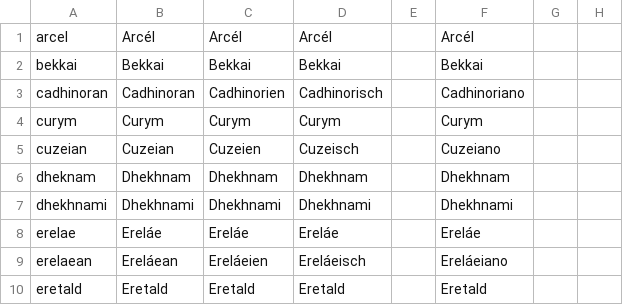
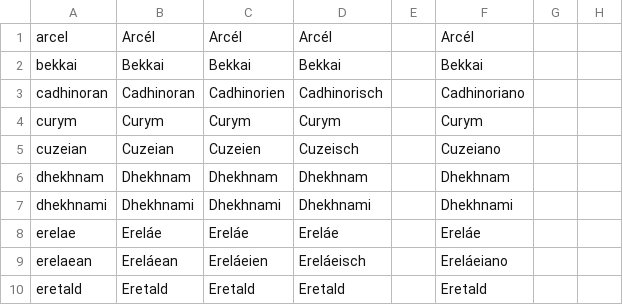
Before and after one commit to Mocha2007/mocha_verduria, a CSV file: localisation/verduria.csv, drawn as a sheet; only a part is shown; the diff names each change by its address in the sheet, - before the commit and + after, or states it on an @@ line.

```diff
--- a/localisation/verduria.csv
+++ b/localisation/verduria.csv
-A6: dheknam
+A6: dhekhnam
```
Also changed, not shown: map/definition.csv, 4 other files.
